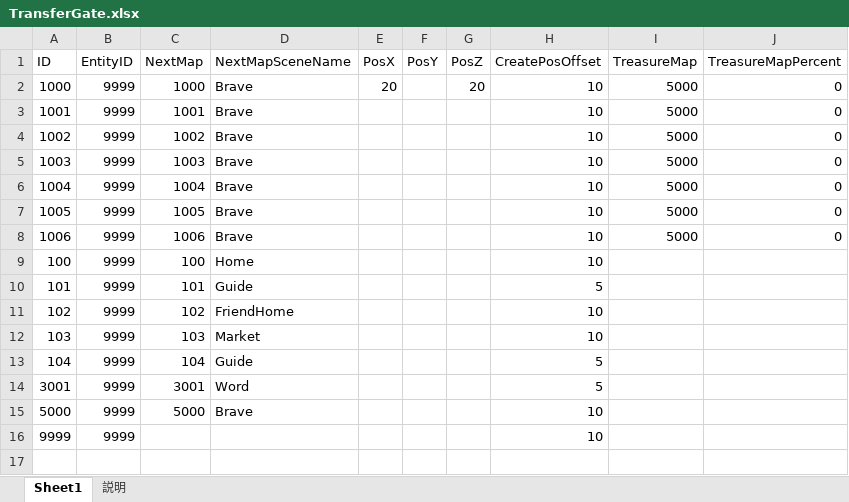
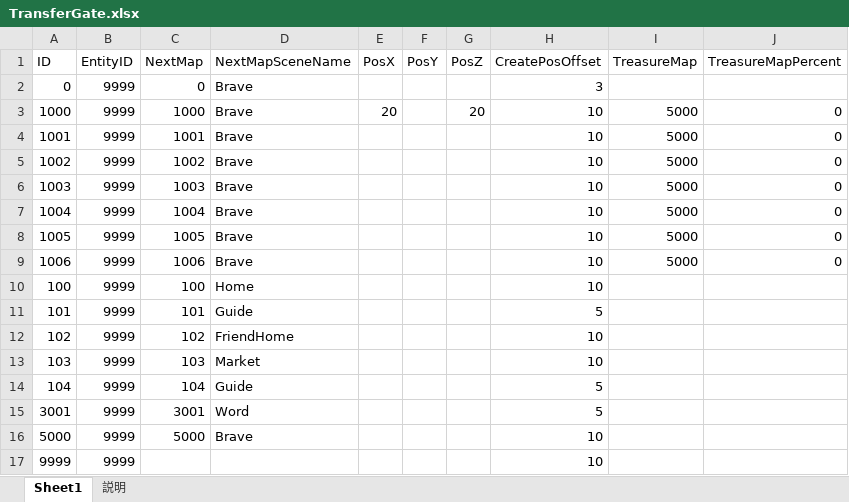
Before and after one commit to jobcrowngame/CraftStory, an Excel workbook: Config/Excel/TransferGate.xlsx, sheet Sheet1, drawn as a sheet; values as stored, in another font and other column widths than the file's, no borders; table styles not drawn; the diff names each change by its address in the sheet, - before the commit and + after, or states it on an @@ line.

```diff
--- a/Config/Excel/TransferGate.xlsx (sheet Sheet1)
+++ b/Config/Excel/TransferGate.xlsx (sheet Sheet1)
+row 2: 0 | 9999 | 0 | Brave |  |  |  | 3
```
Also changed, not shown: Config/Excel/Character.xlsx, Config/Excel/CharacterGenerated.xlsx, 6 other files.
